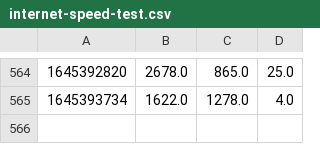
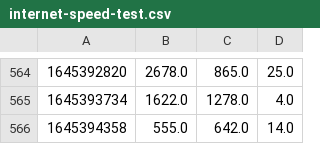
Before and after one commit to Plabick/GHA-Runner-Performance, a CSV file: history/internet-speed-test.csv, drawn as a sheet; only a part is shown, gaps mark what is left out; the diff names each change by its address in the sheet, - before the commit and + after, or states it on an @@ line.

Commit message:
Record Results of Speedtest

```diff
--- a/history/internet-speed-test.csv
+++ b/history/internet-speed-test.csv
+row 566: 1645394358 | 555.0 | 642.0 | 14.0
```
Also changed, not shown: 1 other file.
